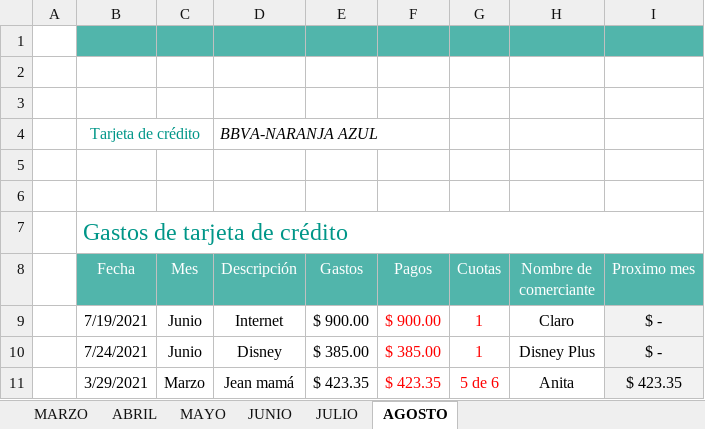
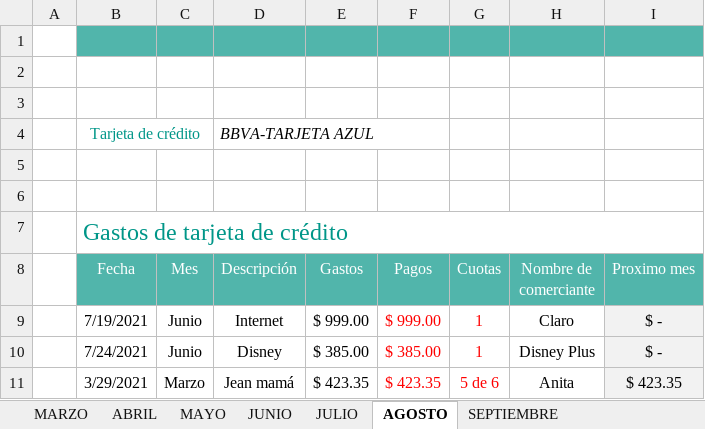
Before and after one commit to genesismeli/Compu, an Excel workbook: Tarjeta BBVA.xlsx, sheet AGOSTO, drawn as a sheet; only a part is shown; values as stored, in another font and other column widths than the file's, no borders; charts and pictures and conditional formats not drawn; the diff covers the shown part only; the diff names each change by its address in the sheet, - before the commit and + after, or states it on an @@ line.

```diff
--- a/Tarjeta BBVA.xlsx (sheet AGOSTO)
+++ b/Tarjeta BBVA.xlsx (sheet AGOSTO)
+sheet tab: SEPTIEMBRE
-D4 (Descripción): BBVA-NARANJA AZUL
+D4 (Descripción): BBVA-TARJETA AZUL
-E9 (Gastos): $ 900.00
+E9 (Gastos): $ 999.00
-F9 (Pagos): $ 900.00
+F9 (Pagos): $ 999.00
```
Also changed, not shown: 15 added rows, 1 removed row and 5 edited cells elsewhere in this sheet, sheet JULIO, formulas that keep their value, charts or pictures, Tarjeta naranja.xlsx.
